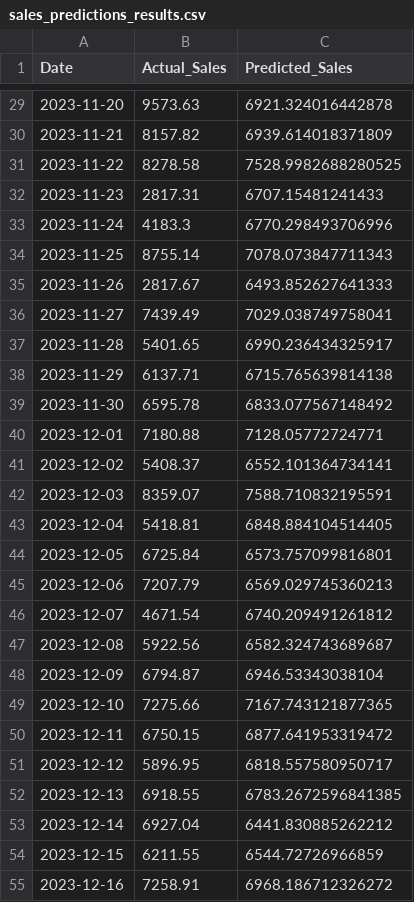
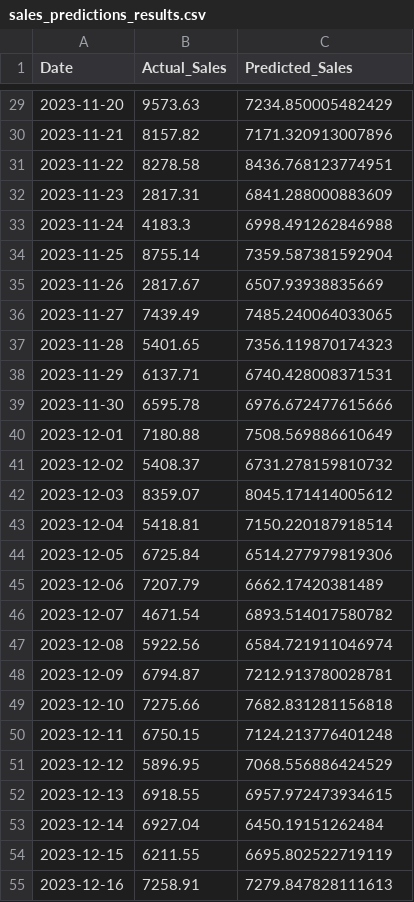
Before and after one commit to dhruvdesai14/mcdonalds-sales-prediction, a CSV file: output/sales_predictions_results.csv, drawn as a sheet; only a part is shown, gaps mark what is left out; the diff covers the shown part only.

```diff
--- a/output/sales_predictions_results.csv
+++ b/output/sales_predictions_results.csv
@@ -29,27 +29,27 @@ Date,Actual_Sales,Predicted_Sales
-2023-11-20,9573.63,6921.324016442878
-2023-11-21,8157.82,6939.614018371809
-2023-11-22,8278.58,7528.9982688280525
-2023-11-23,2817.31,6707.15481241433
-2023-11-24,4183.3,6770.298493706996
-2023-11-25,8755.14,7078.073847711343
-2023-11-26,2817.67,6493.852627641333
-2023-11-27,7439.49,7029.038749758041
-2023-11-28,5401.65,6990.236434325917
-2023-11-29,6137.71,6715.765639814138
-2023-11-30,6595.78,6833.077567148492
-2023-12-01,7180.88,7128.05772724771
-2023-12-02,5408.37,6552.101364734141
-2023-12-03,8359.07,7588.710832195591
-2023-12-04,5418.81,6848.884104514405
-2023-12-05,6725.84,6573.757099816801
-2023-12-06,7207.79,6569.029745360213
-2023-12-07,4671.54,6740.209491261812
-2023-12-08,5922.56,6582.324743689687
-2023-12-09,6794.87,6946.53343038104
-2023-12-10,7275.66,7167.743121877365
-2023-12-11,6750.15,6877.641953319472
-2023-12-12,5896.95,6818.557580950717
-2023-12-13,6918.55,6783.2672596841385
-2023-12-14,6927.04,6441.830885262212
-2023-12-15,6211.55,6544.72726966859
-2023-12-16,7258.91,6968.186712326272
+2023-11-20,9573.63,7234.850005482429
+2023-11-21,8157.82,7171.320913007896
+2023-11-22,8278.58,8436.768123774951
+2023-11-23,2817.31,6841.288000883609
+2023-11-24,4183.3,6998.491262846988
+2023-11-25,8755.14,7359.587381592904
+2023-11-26,2817.67,6507.93938835669
+2023-11-27,7439.49,7485.240064033065
+2023-11-28,5401.65,7356.119870174323
+2023-11-29,6137.71,6740.428008371531
+2023-11-30,6595.78,6976.672477615666
+2023-12-01,7180.88,7508.569886610649
+2023-12-02,5408.37,6731.278159810732
+2023-12-03,8359.07,8045.171414005612
+2023-12-04,5418.81,7150.220187918514
+2023-12-05,6725.84,6514.277979819306
+2023-12-06,7207.79,6662.17420381489
+2023-12-07,4671.54,6893.514017580782
+2023-12-08,5922.56,6584.721911046974
+2023-12-09,6794.87,7212.913780028781
+2023-12-10,7275.66,7682.831281156818
+2023-12-11,6750.15,7124.213776401248
+2023-12-12,5896.95,7068.556886424529
+2023-12-13,6918.55,6957.972473934615
+2023-12-14,6927.04,6450.19151262484
+2023-12-15,6211.55,6695.802522719119
+2023-12-16,7258.91,7279.847828111613
```
Also changed, not shown: 42 edited cells elsewhere in this file, 6 other files.
